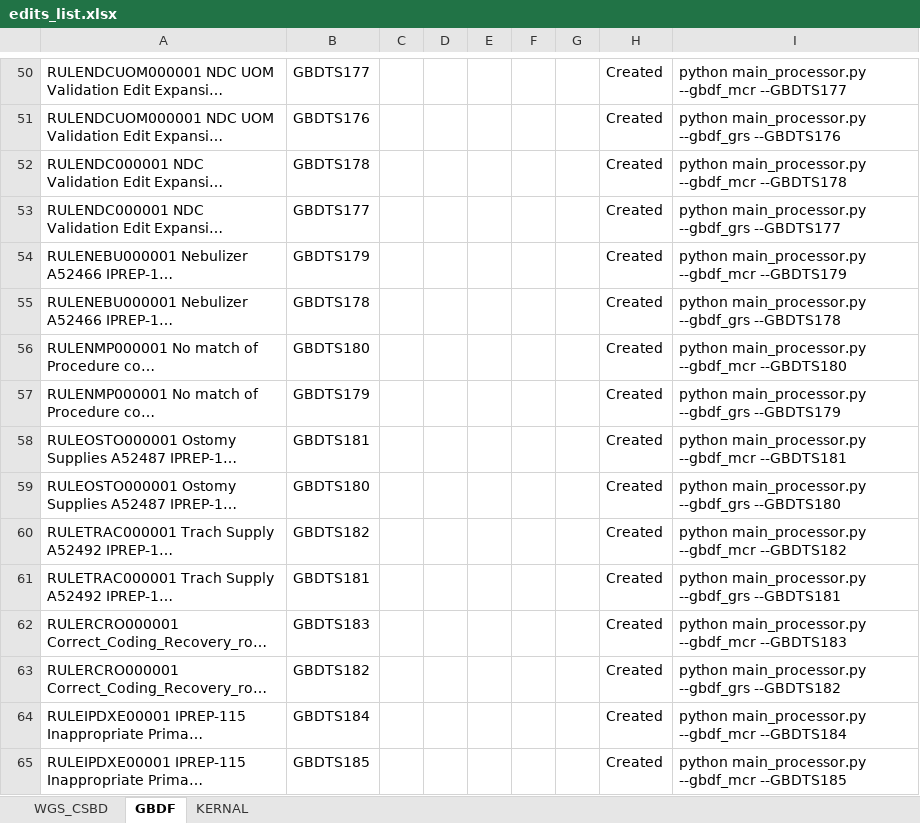
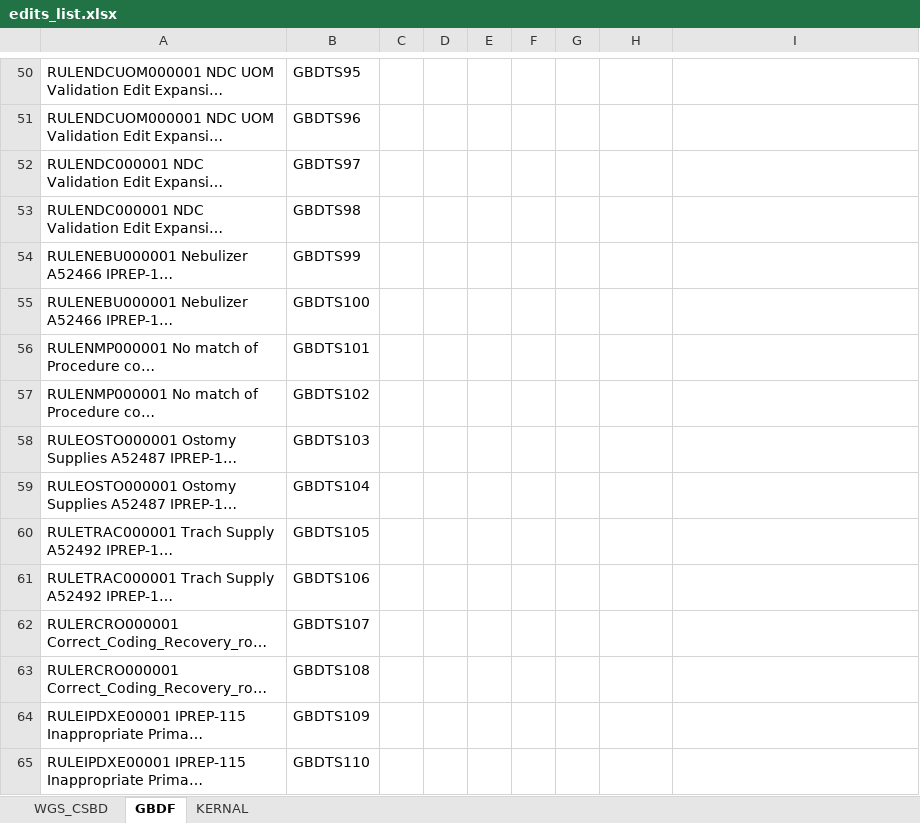
Before and after one commit to vishnupriyancode/renaming_files, an Excel workbook: edits_list.xlsx, sheet GBDF, drawn as a sheet; only a part is shown, gaps mark what is left out; long unchanged cells end in …; values as stored, in another font and other column widths than the file's, no borders; the diff covers the shown part only; the diff names each change by its address in the sheet, - before the commit and + after, or states it on an @@ line.

```diff
--- a/edits_list.xlsx (sheet GBDF)
+++ b/edits_list.xlsx (sheet GBDF)
-B50: GBDTS177
+B50: GBDTS95
-H50:H65: Created
+H50:H65: (empty)
-I50: python main_processor.py --gbdf_mcr --GBDTS177
+I50: (empty)
-B51: GBDTS176
+B51: GBDTS96
-I51: python main_processor.py --gbdf_grs --GBDTS176
+I51: (empty)
-B52: GBDTS178
+B52: GBDTS97
-I52: python main_processor.py --gbdf_mcr --GBDTS178
+I52: (empty)
-B53: GBDTS177
+B53: GBDTS98
-I53: python main_processor.py --gbdf_grs --GBDTS177
+I53: (empty)
-B54: GBDTS179
+B54: GBDTS99
-I54: python main_processor.py --gbdf_mcr --GBDTS179
+I54: (empty)
-B55: GBDTS178
+B55: GBDTS100
-I55: python main_processor.py --gbdf_grs --GBDTS178
+I55: (empty)
-B56: GBDTS180
+B56: GBDTS101
-I56: python main_processor.py --gbdf_mcr --GBDTS180
+I56: (empty)
-B57: GBDTS179
+B57: GBDTS102
-I57: python main_processor.py --gbdf_grs --GBDTS179
+I57: (empty)
-B58: GBDTS181
+B58: GBDTS103
-I58: python main_processor.py --gbdf_mcr --GBDTS181
+I58: (empty)
-B59: GBDTS180
+B59: GBDTS104
-I59: python main_processor.py --gbdf_grs --GBDTS180
+I59: (empty)
-B60: GBDTS182
+B60: GBDTS105
-I60: python main_processor.py --gbdf_mcr --GBDTS182
+I60: (empty)
-B61: GBDTS181
+B61: GBDTS106
-I61: python main_processor.py --gbdf_grs --GBDTS181
+I61: (empty)
-B62: GBDTS183
+B62: GBDTS107
-I62: python main_processor.py --gbdf_mcr --GBDTS183
+I62: (empty)
-B63: GBDTS182
+B63: GBDTS108
-I63: python main_processor.py --gbdf_grs --GBDTS182
+I63: (empty)
-B64: GBDTS184
+B64: GBDTS109
-I64: python main_processor.py --gbdf_mcr --GBDTS184
+I64: (empty)
-B65: GBDTS185
+B65: GBDTS110
-I65: python main_processor.py --gbdf_mcr --GBDTS185
+I65: (empty)
```
Also changed, not shown: 3 added rows, 3 removed rows and 169 edited cells elsewhere in this sheet, sheet WGS_CSBD, 16 other files.
